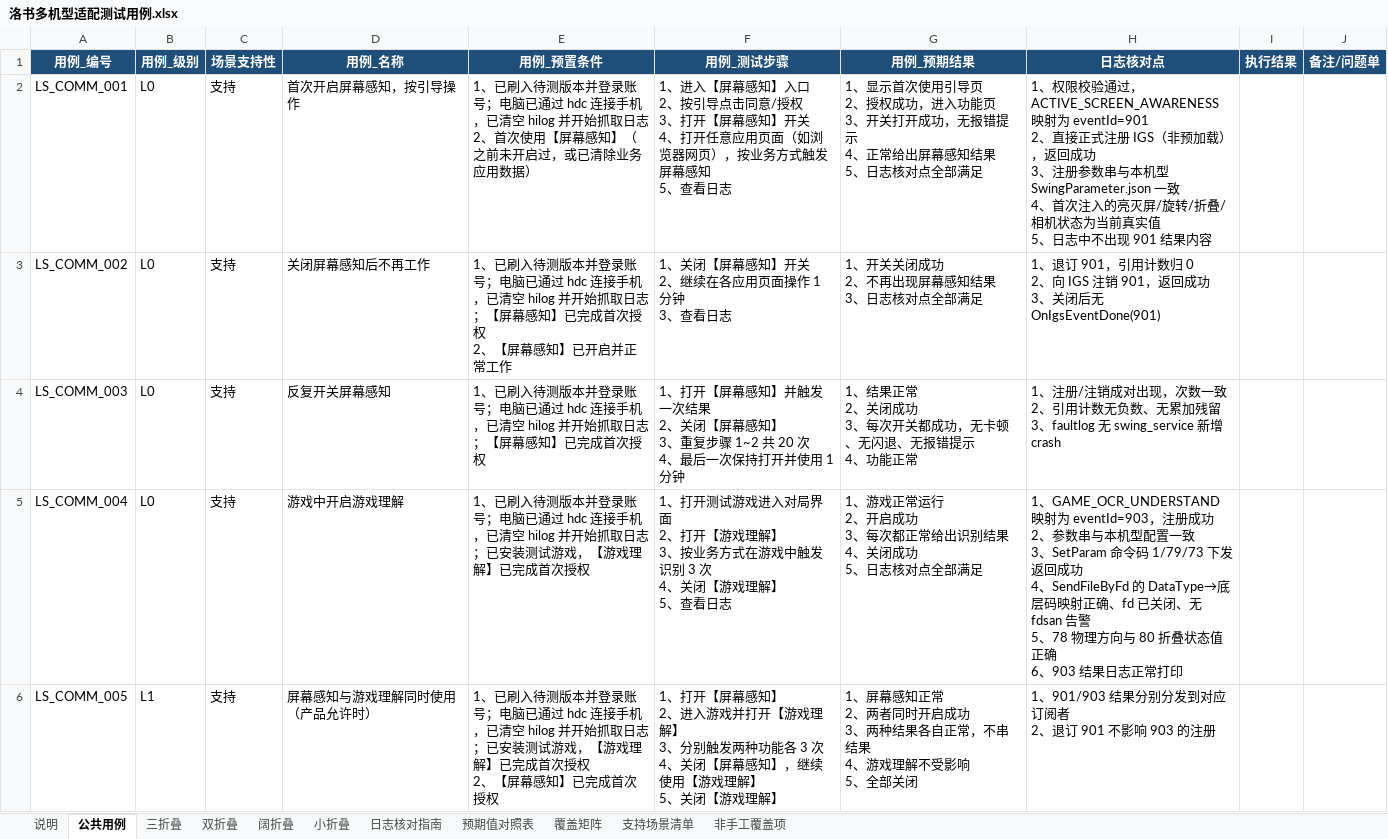
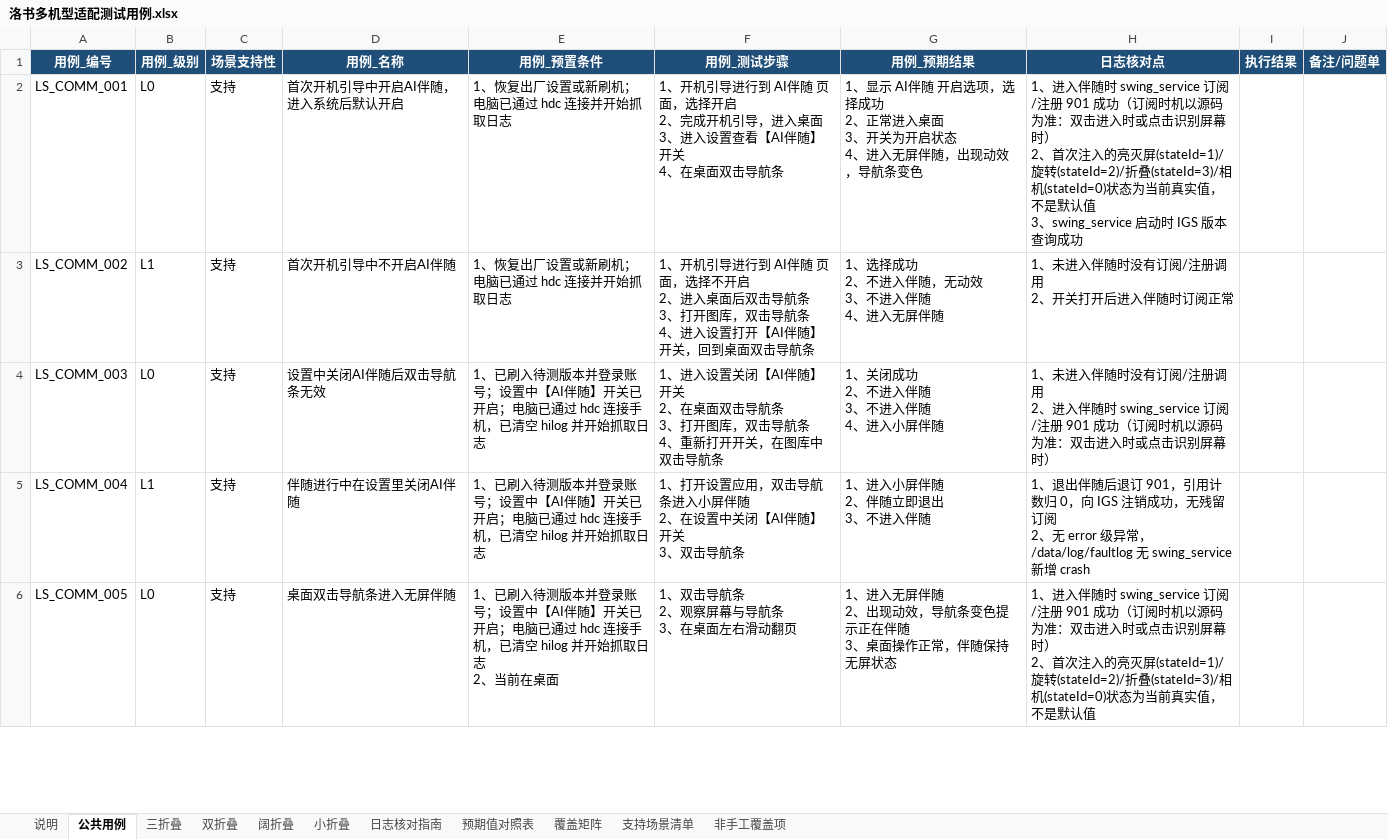
Before and after one commit to xiaxiansong/AsyncSvr, an Excel workbook: docs/luoshu/洛书多机型适配测试用例.xlsx, sheet 公共用例, drawn as a sheet; only a part is shown; values as stored, in another font and other column widths than the file's, no borders; ↵ is a line break in a cell; the diff covers the shown part only; the diff names each change by its address in the sheet, - before the commit and + after, or states it on an @@ line.

```diff
--- a/docs/luoshu/洛书多机型适配测试用例.xlsx (sheet 公共用例)
+++ b/docs/luoshu/洛书多机型适配测试用例.xlsx (sheet 公共用例)
-D2 (用例_名称): 首次开启屏幕感知，按引导操作
+D2 (用例_名称): 首次开机引导中开启AI伴随，进入系统后默认开启
-E2 (用例_预置条件): 1、已刷入待测版本并登录账号；电脑已通过 hdc 连接手机，已清空 hilog 并开始抓取日志 ↵ 2、首次使用【屏幕感知】（之前未开启过，或已清除业务应用数据）
+E2 (用例_预置条件): 1、恢复出厂设置或新刷机；电脑已通过 hdc 连接并开始抓取日志
-F2 (用例_测试步骤): 1、进入【屏幕感知】入口 ↵ 2、按引导点击同意/授权 ↵ 3、打开【屏幕感知】开关 ↵ 4、打开任意应用页面（如浏览器网页），按业务方式触发屏幕感知 ↵ 5、查看日志
+F2 (用例_测试步骤): 1、开机引导进行到 AI伴随 页面，选择开启 ↵ 2、完成开机引导，进入桌面 ↵ 3、进入设置查看【AI伴随】开关 ↵ 4、在桌面双击导航条
-G2 (用例_预期结果): 1、显示首次使用引导页 ↵ 2、授权成功，进入功能页 ↵ 3、开关打开成功，无报错提示 ↵ 4、正常给出屏幕感知结果 ↵ 5、日志核对点全部满足
+G2 (用例_预期结果): 1、显示 AI伴随 开启选项，选择成功 ↵ 2、正常进入桌面 ↵ 3、开关为开启状态 ↵ 4、进入无屏伴随，出现动效，导航条变色
-H2 (日志核对点): 1、权限校验通过，ACTIVE_SCREEN_AWARENESS 映射为 eventId=901 ↵ 2、直接正式注册 IGS（非预加载），返回成功 ↵ 3、注册参数串与本机型 SwingParameter.json 一致 ↵ 4、首次注入的亮灭屏/旋转/折叠/相机状态为当前真实值 ↵ 5、日志中不出现 901 结果内容
+H2 (日志核对点): 1、进入伴随时 swing_service 订阅/注册 901 成功（订阅时机以源码为准：双击进入时或点击识别屏幕时） ↵ 2、首次注入的亮灭屏(stateId=1)/旋转(stateId=2)/折叠(stateId=3)/相机(stateId=0)状态为当前真实值，不是默认值 ↵ 3、swing_service 启动时 IGS 版本查询成功
-B3 (用例_级别): L0
+B3 (用例_级别): L1
-D3 (用例_名称): 关闭屏幕感知后不再工作
+D3 (用例_名称): 首次开机引导中不开启AI伴随
-E3 (用例_预置条件): 1、已刷入待测版本并登录账号；电脑已通过 hdc 连接手机，已清空 hilog 并开始抓取日志；【屏幕感知】已完成首次授权 ↵ 2、【屏幕感知】已开启并正常工作
+E3 (用例_预置条件): 1、恢复出厂设置或新刷机；电脑已通过 hdc 连接并开始抓取日志
-F3 (用例_测试步骤): 1、关闭【屏幕感知】开关 ↵ 2、继续在各应用页面操作 1 分钟 ↵ 3、查看日志
+F3 (用例_测试步骤): 1、开机引导进行到 AI伴随 页面，选择不开启 ↵ 2、进入桌面后双击导航条 ↵ 3、打开图库，双击导航条 ↵ 4、进入设置打开【AI伴随】开关，回到桌面双击导航条
-G3 (用例_预期结果): 1、开关关闭成功 ↵ 2、不再出现屏幕感知结果 ↵ 3、日志核对点全部满足
+G3 (用例_预期结果): 1、选择成功 ↵ 2、不进入伴随，无动效 ↵ 3、不进入伴随 ↵ 4、进入无屏伴随
-H3 (日志核对点): 1、退订 901，引用计数归 0 ↵ 2、向 IGS 注销 901，返回成功 ↵ 3、关闭后无 OnIgsEventDone(901)
+H3 (日志核对点): 1、未进入伴随时没有订阅/注册调用 ↵ 2、开关打开后进入伴随时订阅正常
-D4 (用例_名称): 反复开关屏幕感知
+D4 (用例_名称): 设置中关闭AI伴随后双击导航条无效
-E4 (用例_预置条件): …录账号；电脑已通过 hdc 连接手机，已清空 hilog 并开始抓取日志；【屏幕感知】已完成首次授权
+E4 (用例_预置条件): …录账号；设置中【AI伴随】开关已开启；电脑已通过 hdc 连接手机，已清空 hilog 并开始抓取日志
-F4 (用例_测试步骤): 1、打开【屏幕感知】并触发一次结果 ↵ 2、关闭【屏幕感知】 ↵ 3、重复步骤 1~2 共 20 次 ↵ 4、最后一次保持打开并使用 1 分钟
+F4 (用例_测试步骤): 1、进入设置关闭【AI伴随】开关 ↵ 2、在桌面双击导航条 ↵ 3、打开图库，双击导航条 ↵ 4、重新打开开关，在图库中双击导航条
-G4 (用例_预期结果): 1、结果正常 ↵ 2、关闭成功 ↵ 3、每次开关都成功，无卡顿、无闪退、无报错提示 ↵ 4、功能正常
+G4 (用例_预期结果): 1、关闭成功 ↵ 2、不进入伴随 ↵ 3、不进入伴随 ↵ 4、进入小屏伴随
-H4 (日志核对点): 1、注册/注销成对出现，次数一致 ↵ 2、引用计数无负数、无累加残留 ↵ 3、faultlog 无 swing_service 新增 crash
+H4 (日志核对点): 1、未进入伴随时没有订阅/注册调用 ↵ 2、进入伴随时 swing_service 订阅/注册 901 成功（订阅时机以源码为准：双击进入时或点击识别屏幕时）
-B5 (用例_级别): L0
+B5 (用例_级别): L1
-D5 (用例_名称): 游戏中开启游戏理解
+D5 (用例_名称): 伴随进行中在设置里关闭AI伴随
-E5 (用例_预置条件): …录账号；电脑已通过 hdc 连接手机，已清空 hilog 并开始抓取日志；已安装测试游戏，【游戏理解】已完成首次授权
+E5 (用例_预置条件): …录账号；设置中【AI伴随】开关已开启；电脑已通过 hdc 连接手机，已清空 hilog 并开始抓取日志
-F5 (用例_测试步骤): 1、打开测试游戏进入对局界面 ↵ 2、打开【游戏理解】 ↵ 3、按业务方式在游戏中触发识别 3 次 ↵ 4、关闭【游戏理解】 ↵ 5、查看日志
+F5 (用例_测试步骤): 1、打开设置应用，双击导航条进入小屏伴随 ↵ 2、在设置中关闭【AI伴随】开关 ↵ 3、双击导航条
-G5 (用例_预期结果): 1、游戏正常运行 ↵ 2、开启成功 ↵ 3、每次都正常给出识别结果 ↵ 4、关闭成功 ↵ 5、日志核对点全部满足
+G5 (用例_预期结果): 1、进入小屏伴随 ↵ 2、伴随立即退出 ↵ 3、不进入伴随
-H5 (日志核对点): 1、GAME_OCR_UNDERSTAND 映射为 eventId=903，注册成功 ↵ 2、参数串与本机型配置一致 ↵ 3、SetParam 命令码 1/79/73 下发返回成功 ↵ 4、SendFileByFd 的 DataType→底层码映射正确、fd 已关闭、无 fdsan 告警 ↵ 5、78 物理方向与 80 折叠状态值正确 ↵ 6、903 结果日志正常打印
+H5 (日志核对点): 1、退出伴随后退订 901，引用计数归 0，向 IGS 注销成功，无残留订阅 ↵ 2、无 error 级异常，/data/log/faultlog 无 swing_service 新增 crash
-B6 (用例_级别): L1
+B6 (用例_级别): L0
-D6 (用例_名称): 屏幕感知与游戏理解同时使用（产品允许时）
+D6 (用例_名称): 桌面双击导航条进入无屏伴随
-E6 (用例_预置条件): …录账号；电脑已通过 hdc 连接手机，已清空 hilog 并开始抓取日志；已安装测试游戏，【游戏理解】已完成首次授权 ↵ 2、【屏幕感知】已完成首次授权
+E6 (用例_预置条件): …录账号；设置中【AI伴随】开关已开启；电脑已通过 hdc 连接手机，已清空 hilog 并开始抓取日志 ↵ 2、当前在桌面
-F6 (用例_测试步骤): 1、打开【屏幕感知】 ↵ 2、进入游戏并打开【游戏理解】 ↵ 3、分别触发两种功能各 3 次 ↵ 4、关闭【屏幕感知】，继续使用【游戏理解】 ↵ 5、关闭【游戏理解】
+F6 (用例_测试步骤): 1、双击导航条 ↵ 2、观察屏幕与导航条 ↵ 3、在桌面左右滑动翻页
-G6 (用例_预期结果): 1、屏幕感知正常 ↵ 2、两者同时开启成功 ↵ 3、两种结果各自正常，不串结果 ↵ 4、游戏理解不受影响 ↵ 5、全部关闭
+G6 (用例_预期结果): 1、进入无屏伴随 ↵ 2、出现动效，导航条变色提示正在伴随 ↵ 3、桌面操作正常，伴随保持无屏状态
-H6 (日志核对点): 1、901/903 结果分别分发到对应订阅者 ↵ 2、退订 901 不影响 903 的注册
+H6 (日志核对点): 1、进入伴随时 swing_service 订阅/注册 901 成功（订阅时机以源码为准：双击进入时或点击识别屏幕时） ↵ 2、首次注入的亮灭屏(stateId=1)/旋转(stateId=2)/折叠(stateId=3)/相机(stateId=0)状态为当前真实值，不是默认值
```
Also changed, not shown: 7 added rows and 148 edited cells elsewhere in this sheet, sheet 覆盖矩阵, sheet 支持场景清单, sheet 三折叠, sheet 双折叠, sheet 阔折叠, sheet 小折叠, 2 more sheets, 4 other files.
